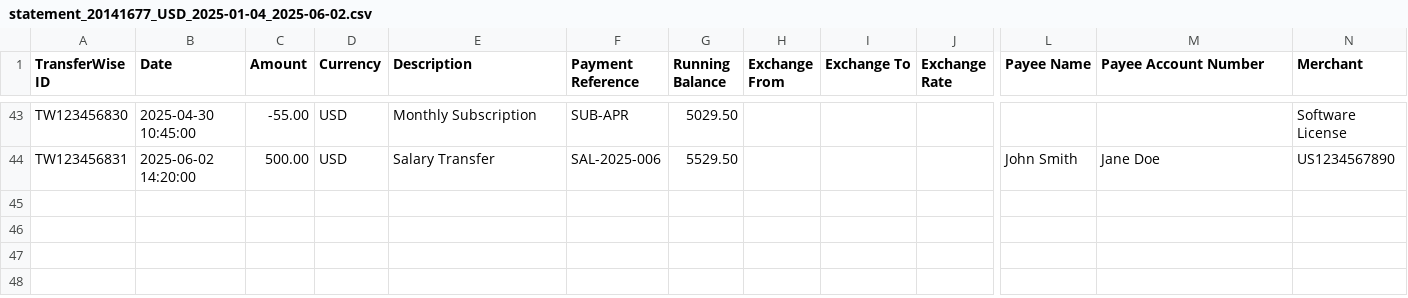
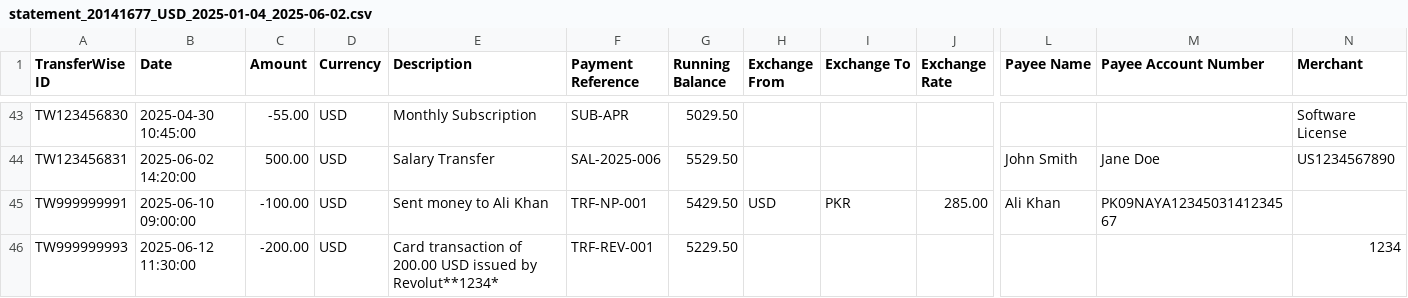
Before and after one commit to ammar-qazi/HisaabFlow, a CSV file: sample_data/statement_20141677_USD_2025-01-04_2025-06-02.csv, drawn as a sheet; only a part is shown, gaps mark what is left out; rows hold the shown columns only; the diff names each change by its address in the sheet, - before the commit and + after, or states it on an @@ line.

```diff
--- a/sample_data/statement_20141677_USD_2025-01-04_2025-06-02.csv
+++ b/sample_data/statement_20141677_USD_2025-01-04_2025-06-02.csv
+row 45: TW999999991 | 2025-06-10 09:00:00 | -100.00 | USD | Sent money to Ali Khan | TRF-NP-001 | 5429.50 | USD | PKR | 285.00 | Ali Khan | PK09NAYA1234503141234567
+row 46: TW999999993 | 2025-06-12 11:30:00 | -200.00 | USD | Card transaction of 200.00 USD issued by Revolut**1234* | TRF-REV-001 | 5229.50 |  |  |  |  |  | 1234
```
Also changed, not shown: sample_data/12345678-00000000-87654321_2025-06-01_2025-06-30.csv, sample_data/account-statement_2024-04-01_2025-06-25_en-us_b9705c.csv, 8 other files.
